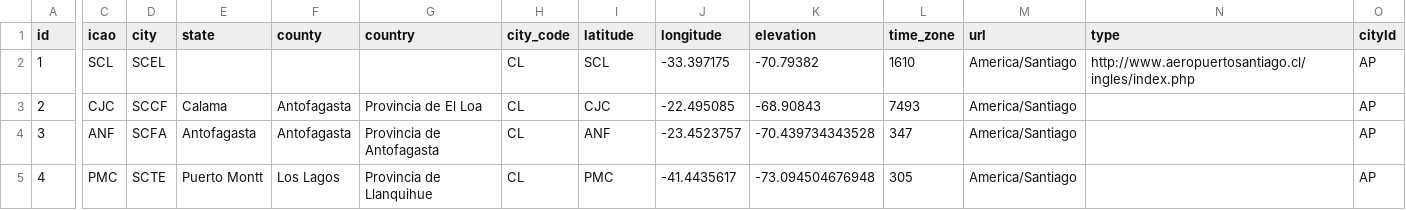
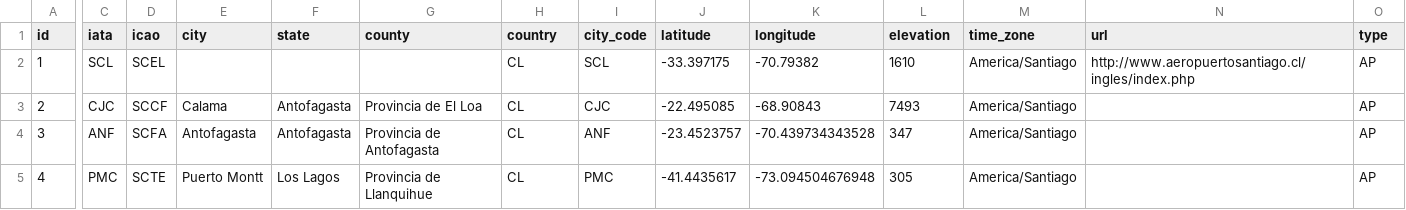
Before and after one commit to lleafs/TourOperatorSystem-Laravel, a CSV file: database/seeders/csv/nacional/airports.csv, drawn as a sheet; only a part is shown, gaps mark what is left out; the diff covers the shown part only; the diff names each change by its address in the sheet, - before the commit and + after, or states it on an @@ line.

```diff
--- a/database/seeders/csv/nacional/airports.csv
+++ b/database/seeders/csv/nacional/airports.csv
-C1: icao
+C1: iata
-D1: city
+D1: icao
-E1: state
+E1: city
-F1: county
+F1: state
-G1: country
+G1: county
-H1: city_code
+H1: country
-I1: latitude
+I1: city_code
-J1: longitude
+J1: latitude
-K1: elevation
+K1: longitude
-L1: time_zone
+L1: elevation
-M1: url
+M1: time_zone
-N1: type
+N1: url
-O1: cityId
+O1: type
```
Also changed, not shown: 1 edited cell elsewhere in this file, 24 other files.
